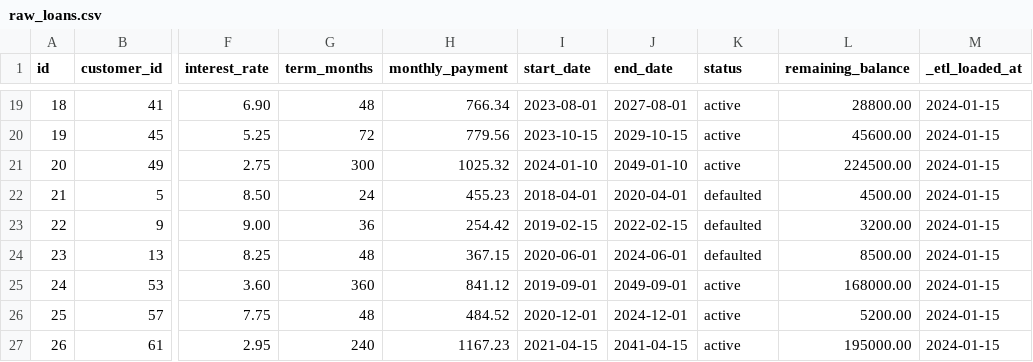
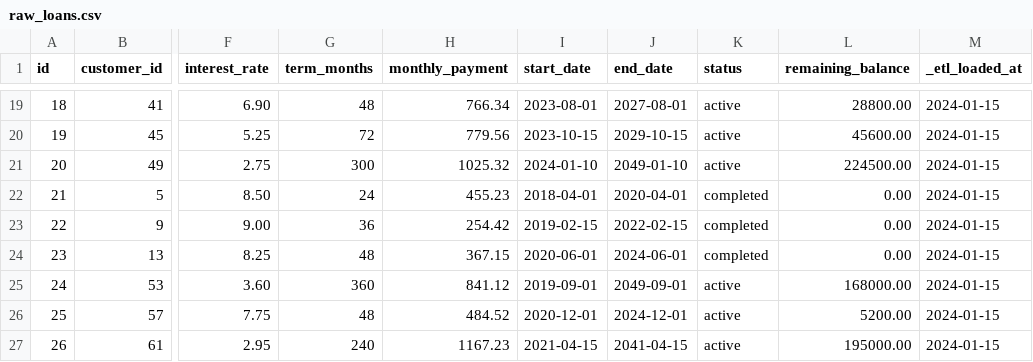
Before and after one commit to novarz/sduran_fusion_banking, a CSV file: seeds/raw_loans.csv, drawn as a sheet; only a part is shown, gaps mark what is left out; the diff names each change by its address in the sheet, - before the commit and + after, or states it on an @@ line.

```diff
--- a/seeds/raw_loans.csv
+++ b/seeds/raw_loans.csv
-K22:K24 (status): defaulted
+K22:K24 (status): completed
-L22 (remaining_balance): 4500.00
+L22 (remaining_balance): 0.00
-L23 (remaining_balance): 3200.00
+L23 (remaining_balance): 0.00
-L24 (remaining_balance): 8500.00
+L24 (remaining_balance): 0.00
```
Also changed, not shown: seeds/raw_customers.csv.
